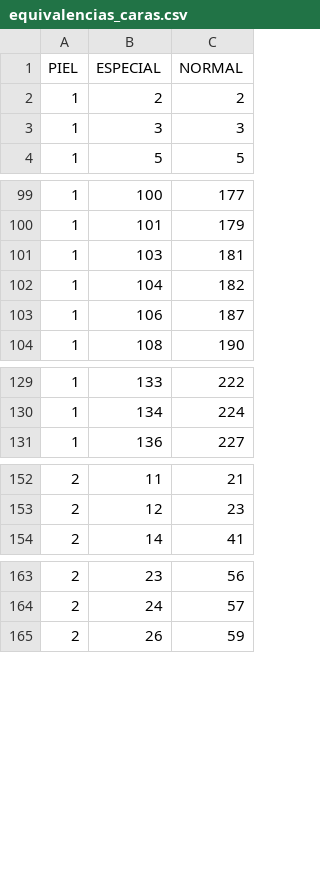
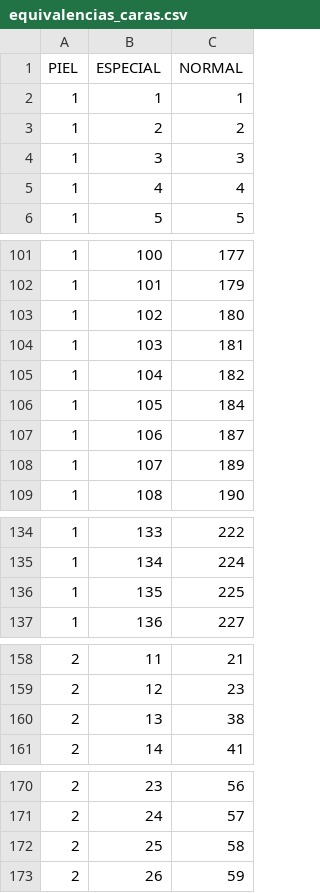
Before and after one commit to Yotakon/PES-5-XBOX-Editor-ANDROID, a CSV file: app/src/main/resources/equivalencias_caras.csv, drawn as a sheet; only a part is shown, gaps mark what is left out; the diff names each change by its address in the sheet, - before the commit and + after, or states it on an @@ line.

```diff
--- a/app/src/main/resources/equivalencias_caras.csv
+++ b/app/src/main/resources/equivalencias_caras.csv
+row 2: 1 | 1 | 1
+row 5: 1 | 4 | 4
+row 103: 1 | 102 | 180
+row 106: 1 | 105 | 184
+row 108: 1 | 107 | 189
+row 136: 1 | 135 | 225
+row 160: 2 | 13 | 38
+row 172: 2 | 25 | 58
```
Also changed, not shown: tablas/equivalencias_caras.csv, tablas/revisar_caras.csv, 1 other file.
